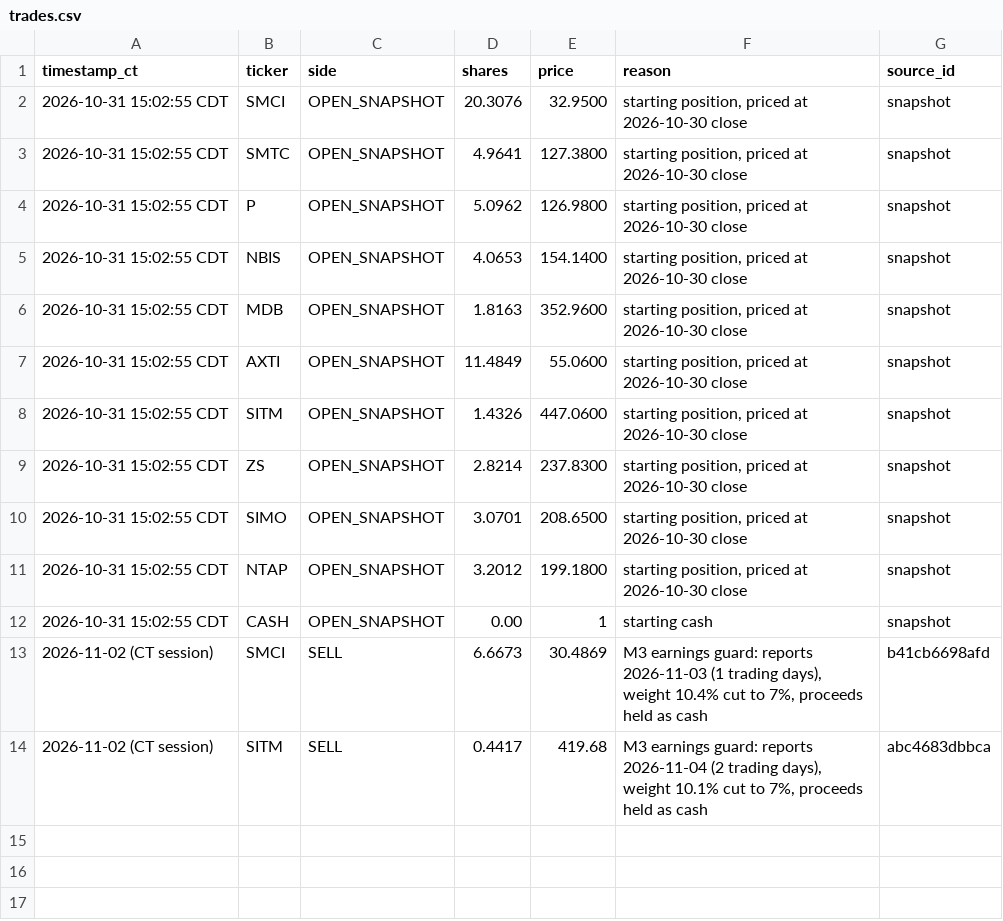
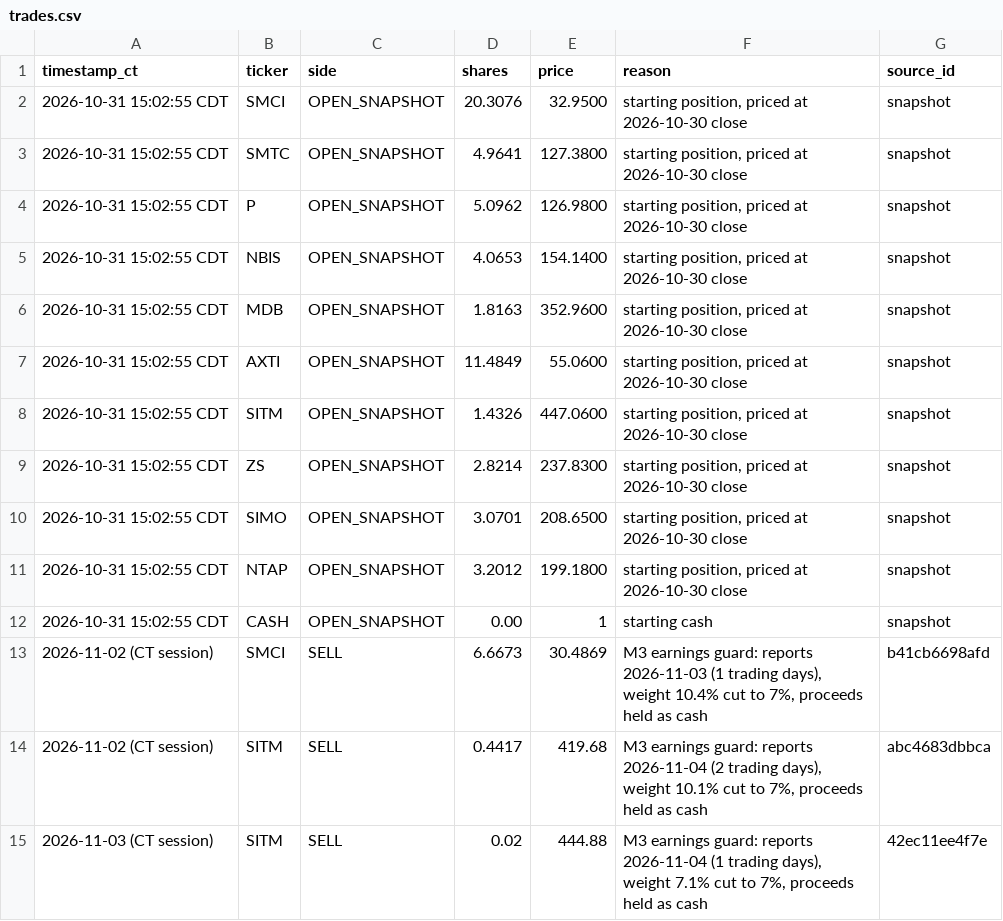
Before and after one commit to Yelafox1/supernova-portfolios, a CSV file: moonshot/trades.csv, drawn as a sheet; the diff names each change by its address in the sheet, - before the commit and + after, or states it on an @@ line.

```diff
--- a/moonshot/trades.csv
+++ b/moonshot/trades.csv
+row 15: 2026-11-03 (CT session) | SITM | SELL | 0.02 | 444.88 | M3 earnings guard: reports 2026-11-04 (1 trading days), weight 7.1% cut to 7%, proceeds held as cash | 42ec11ee4f7e
```
Also changed, not shown: 7 other files.
